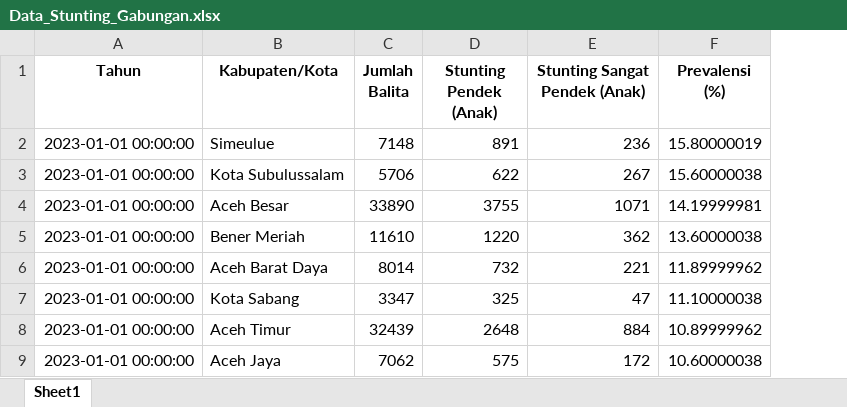
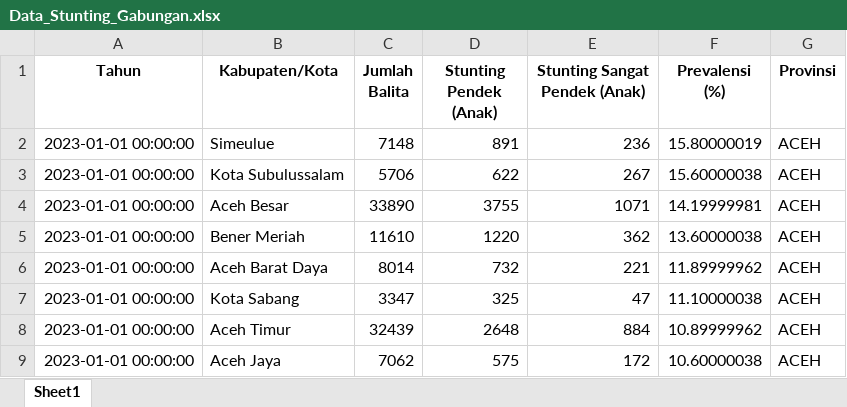
Before and after one commit to auzieuji/dataquest, an Excel workbook: Data_Stunting_Gabungan.xlsx, sheet Sheet1, drawn as a sheet; only a part is shown; values as stored, in another font and other column widths than the file's, no borders; the diff names each change by its address in the sheet, - before the commit and + after, or states it on an @@ line.

Commit message:
Add files via upload

```diff
--- a/Data_Stunting_Gabungan.xlsx (sheet Sheet1)
+++ b/Data_Stunting_Gabungan.xlsx (sheet Sheet1)
+column G (Provinsi), rows 2-9: all ACEH
```
